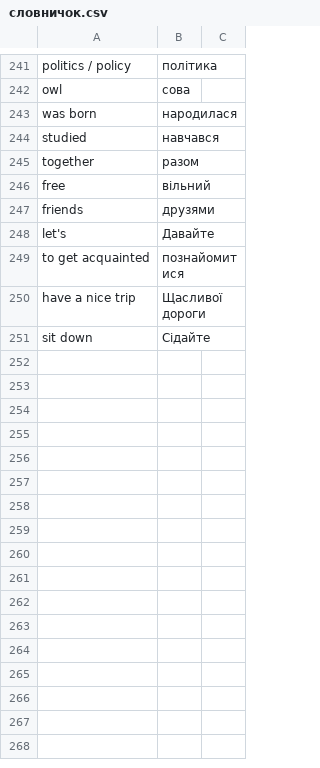
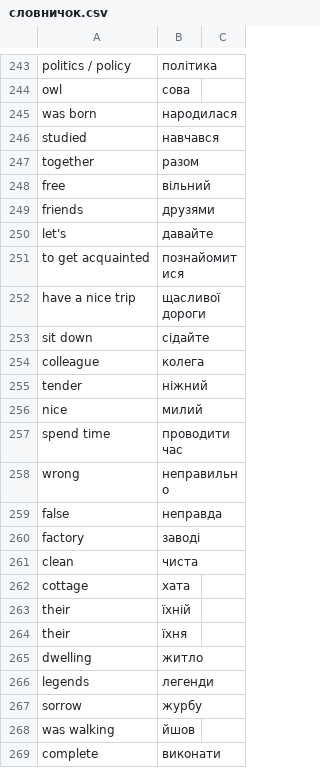
Before and after one commit to boonleng/ankicard, a CSV file: словничок.csv, drawn as a sheet; only a part is shown, gaps mark what is left out; the diff covers the shown part only.

Commit message:
Sunday 9/7

```diff
--- a/словничок.csv
+++ b/словничок.csv
@@ -247,5 +249,21 @@ free,вільний
 friends,друзями
-let's,Давайте
+let's,давайте
 to get acquainted,познайомитися
-have a nice trip,Щасливої дороги
-sit down,Сідайте
+have a nice trip,щасливої дороги
+sit down,сідайте
+colleague,колега
+tender,ніжний
+nice,милий
+spend time,проводити час
+wrong,неправильно
+false,неправда
+factory,заводі
+clean,чиста
+cottage,хата
+their,їхній
+their,їхня
+dwelling,житло
+legends,легенди
+sorrow,журбу
+was walking,йшов
+complete,виконати
```
Also changed, not shown: 14 added rows elsewhere in this file.
